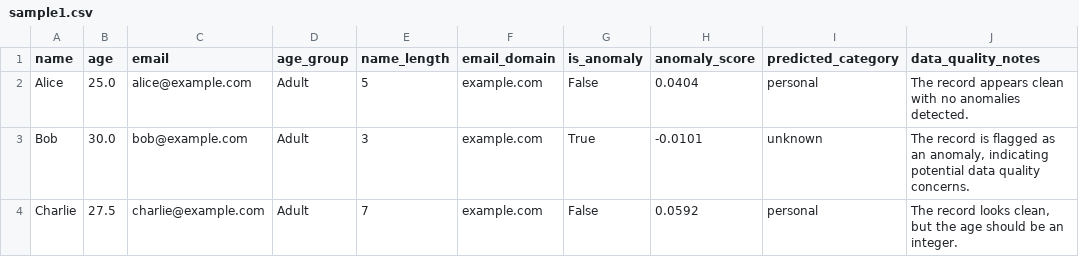
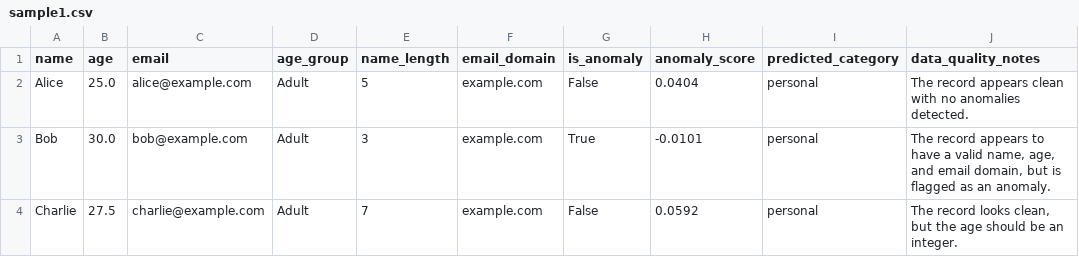
Before and after one commit to stvetang/Dataset-Preprocessing-Pipeline, a CSV file: airflow/dags/enriched_data/sample1.csv, drawn as a sheet.

```diff
--- a/airflow/dags/enriched_data/sample1.csv
+++ b/airflow/dags/enriched_data/sample1.csv
@@ -2,3 +2,3 @@ name,age,email,age_group,name_length,email_domain,is_anomaly,anomaly_score,predi
 Alice,25.0,alice@example.com,Adult,5,example.com,False,0.0404,personal,The record appears clean with no anomalies detected.
-Bob,30.0,bob@example.com,Adult,3,example.com,True,-0.0101,unknown,"The record is flagged as an anomaly, indicating potential data quality concerns."
+Bob,30.0,bob@example.com,Adult,3,example.com,True,-0.0101,personal,"The record appears to have a valid name, age, and email domain, but is flagged as an anomaly."
 Charlie,27.5,charlie@example.com,Adult,7,example.com,False,0.0592,personal,"The record looks clean, but the age should be an integer."
```
Also changed, not shown: airflow/dags/enriched_data/sample2.csv, 1 other file.
